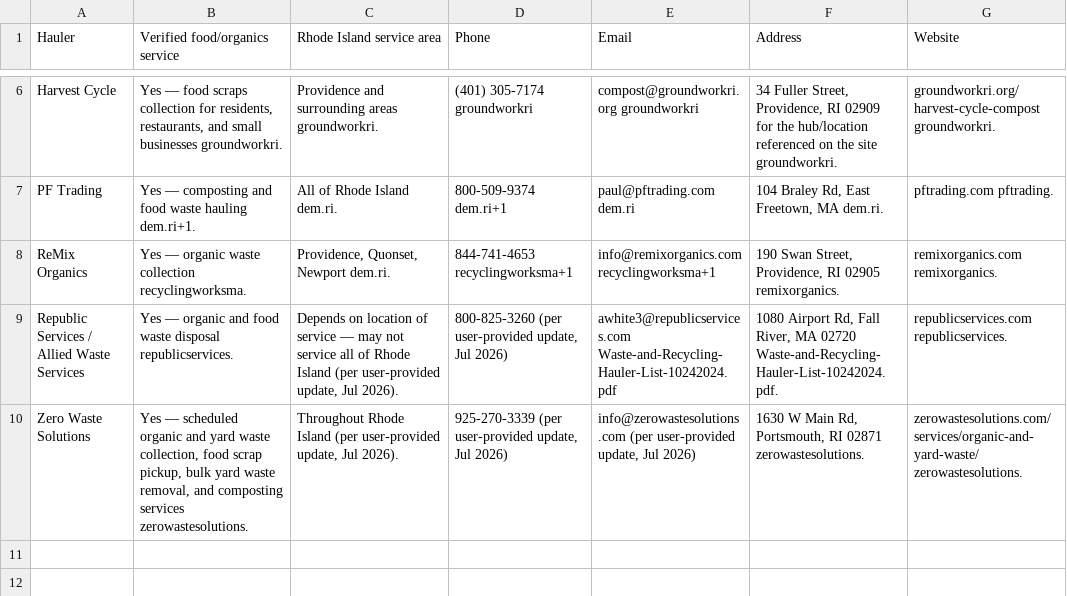
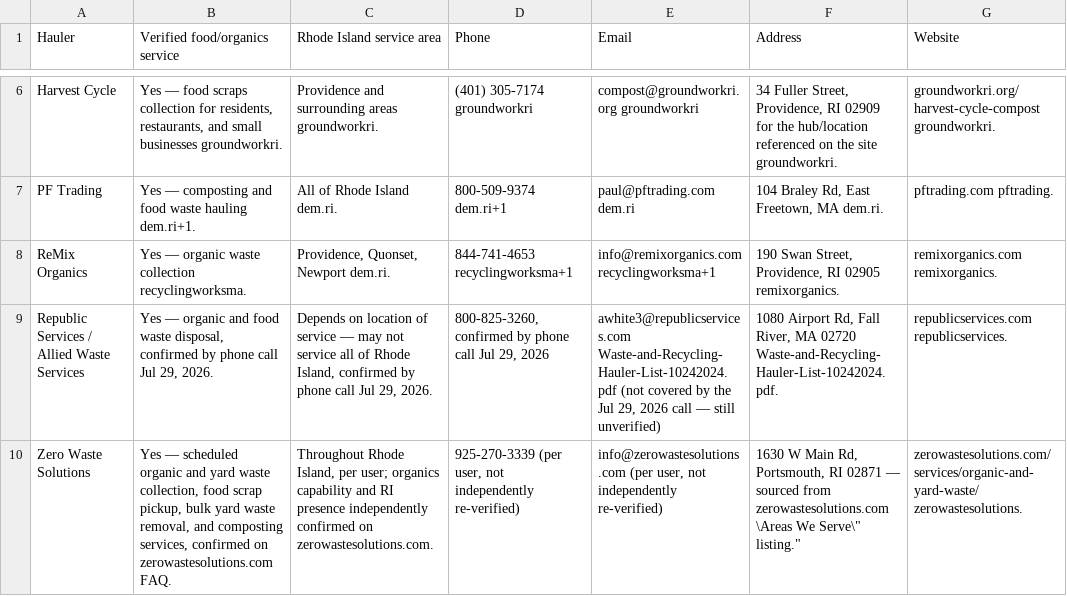
Before and after one commit to dsrssntn-a11y/Comply-RI, a CSV file: Hauler-Verifiedfoodorganicsservice-RhodeIslandserv.csv, drawn as a sheet; only a part is shown, gaps mark what is left out; the diff names each change by its address in the sheet, - before the commit and + after, or states it on an @@ line.

```diff
--- a/Hauler-Verifiedfoodorganicsservice-RhodeIslandserv.csv
+++ b/Hauler-Verifiedfoodorganicsservice-RhodeIslandserv.csv
-B9 (Verified food/organics service): …food waste disposal republicservices.
+B9 (Verified food/organics service): …food waste disposal, confirmed by phone call Jul 29, 2026.
-C9 (Rhode Island service area): …of Rhode Island (per user-provided update, Jul 2026).
+C9 (Rhode Island service area): …of Rhode Island, confirmed by phone call Jul 29, 2026.
-D9 (Phone): 800-825-3260 (per user-provided update, Jul 2026)
+D9 (Phone): 800-825-3260, confirmed by phone call Jul 29, 2026
-E9 (Email): awhite3@republicservices.com Waste-and-Recycling-Hauler-List-10242024.pdf
+E9 (Email): awhite3@republicservices.com Waste-and-Recycling-Hauler-List-10242024.pdf (not covered by the Jul 29, 2026 call — still unverified)
-B10 (Verified food/organics service): …and composting services zerowastesolutions.
+B10 (Verified food/organics service): …and composting services, confirmed on zerowastesolutions.com FAQ.
-C10 (Rhode Island service area): Throughout Rhode Island (per user-provided update, Jul 2026).
+C10 (Rhode Island service area): Throughout Rhode Island, per user; organics capability and RI presence independently confirmed on zerowastesolutions.com.
-D10 (Phone): 925-270-3339 (per user-provided update, Jul 2026)
+D10 (Phone): 925-270-3339 (per user, not independently re-verified)
-E10 (Email): info@zerowastesolutions.com (per user-provided update, Jul 2026)
+E10 (Email): info@zerowastesolutions.com (per user, not independently re-verified)
-F10 (Address): …RI 02871 zerowastesolutions.
+F10 (Address): …RI 02871 — sourced from zerowastesolutions.com \Areas We Serve\" listing."
```
Also changed, not shown: 2 other files.
